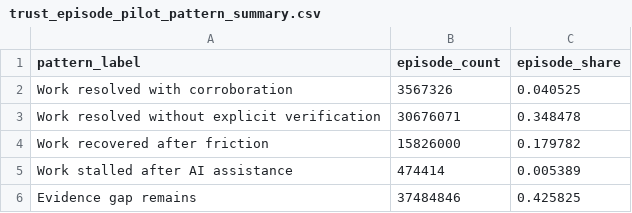
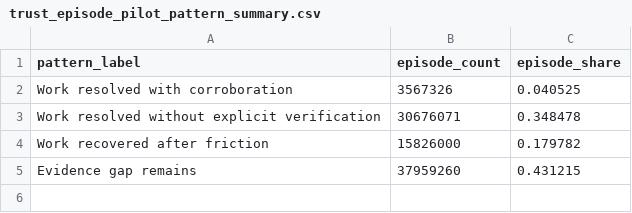
Before and after one commit to kelleyjamesb-ai/fluencytracr, a CSV file: dogfood-output/trust-episode-boundary-pilot/trust_episode_pilot_pattern_summary.csv, drawn as a sheet.

Commit message:
fix: fold ambiguous trust coverage into evidence gap

```diff
--- a/dogfood-output/trust-episode-boundary-pilot/trust_episode_pilot_pattern_summary.csv
+++ b/dogfood-output/trust-episode-boundary-pilot/trust_episode_pilot_pattern_summary.csv
@@ -4,3 +4,2 @@ Work resolved without explicit verification,30676071,0.348478
 Work recovered after friction,15826000,0.179782
-Work stalled after AI assistance,474414,0.005389
-Evidence gap remains,37484846,0.425825
+Evidence gap remains,37959260,0.431215
```
Also changed, not shown: 9 other files.
